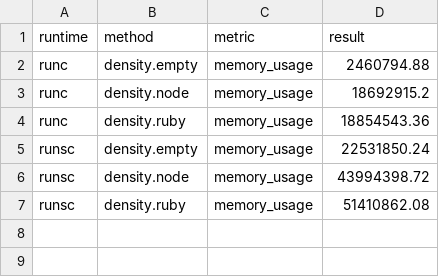
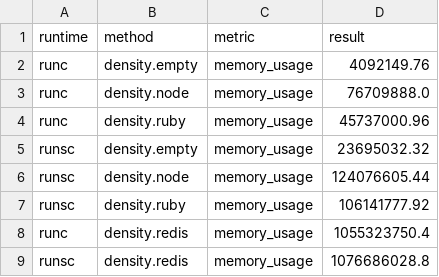
Before and after one commit to google/gvisor-website, a CSV file: static/performance/density.csv, drawn as a sheet.

Commit message:
Upload latest set of benchmarks
Also includes redis density benchmark.

```diff
--- a/static/performance/density.csv
+++ b/static/performance/density.csv
@@ -1,7 +1,9 @@
 runtime,method,metric,result
-runc,density.empty,memory_usage,2460794.88
-runc,density.node,memory_usage,18692915.2
-runc,density.ruby,memory_usage,18854543.36
-runsc,density.empty,memory_usage,22531850.24
-runsc,density.node,memory_usage,43994398.72
-runsc,density.ruby,memory_usage,51410862.08
+runc,density.empty,memory_usage,4092149.76
+runc,density.node,memory_usage,76709888.0
+runc,density.ruby,memory_usage,45737000.96
+runsc,density.empty,memory_usage,23695032.32
+runsc,density.node,memory_usage,124076605.44
+runsc,density.ruby,memory_usage,106141777.92
+runc,density.redis,memory_usage,1055323750.4
+runsc,density.redis,memory_usage,1076686028.8
```
Also changed, not shown: static/performance/applications.csv, static/performance/fio-tmpfs.csv, 13 other files.
